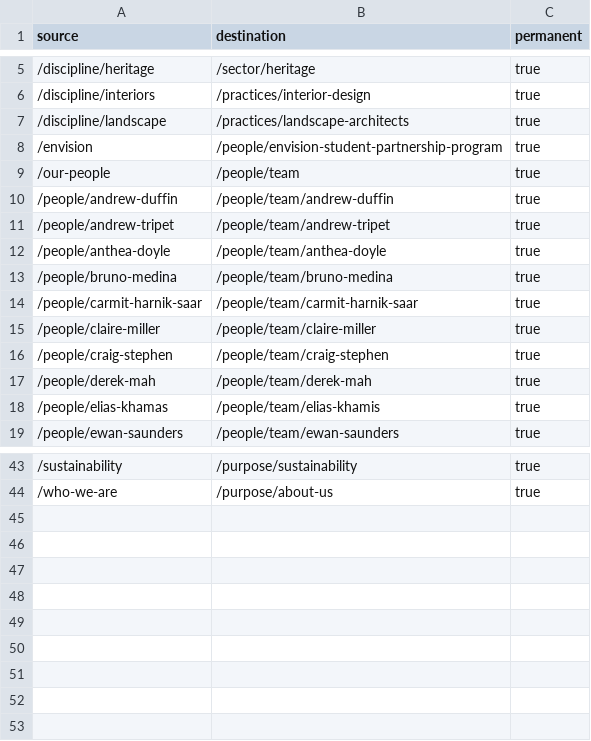
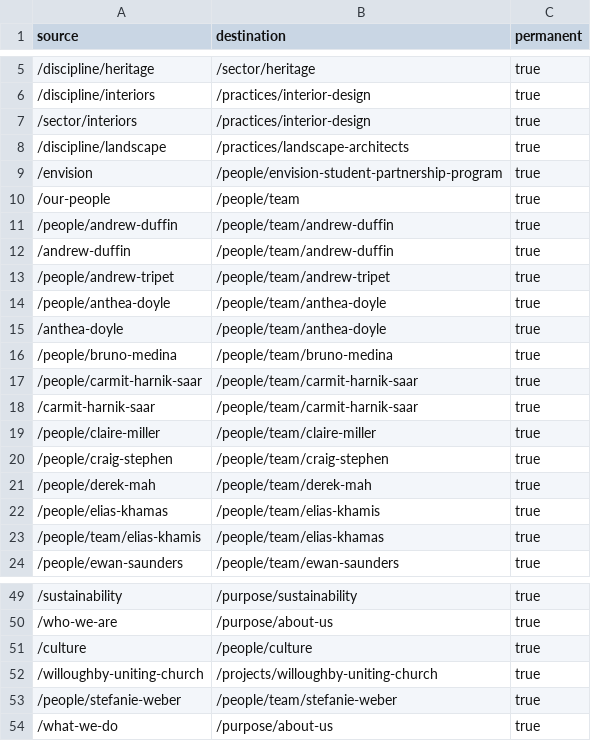
Before and after one commit to AlvinChristoperSebayang/nbrs-fe-v2, a CSV file: redirects/existing-urls.csv, drawn as a sheet; only a part is shown, gaps mark what is left out; the diff covers the shown part only; the diff names each change by its address in the sheet, - before the commit and + after, or states it on an @@ line.

Commit message:
feat : update not found url

```diff
--- a/redirects/existing-urls.csv
+++ b/redirects/existing-urls.csv
+row 7: /sector/interiors | /practices/interior-design | true
+row 12: /andrew-duffin | /people/team/andrew-duffin | true
+row 15: /anthea-doyle | /people/team/anthea-doyle | true
+row 18: /carmit-harnik-saar | /people/team/carmit-harnik-saar | true
+row 23: /people/team/elias-khamis | /people/team/elias-khamas | true
+row 51: /culture | /people/culture | true
+row 52: /willoughby-uniting-church | /projects/willoughby-uniting-church | true
+row 53: /people/stefanie-weber | /people/team/stefanie-weber | true
+row 54: /what-we-do | /purpose/about-us | true
```
Also changed, not shown: 1 added row elsewhere in this file.
